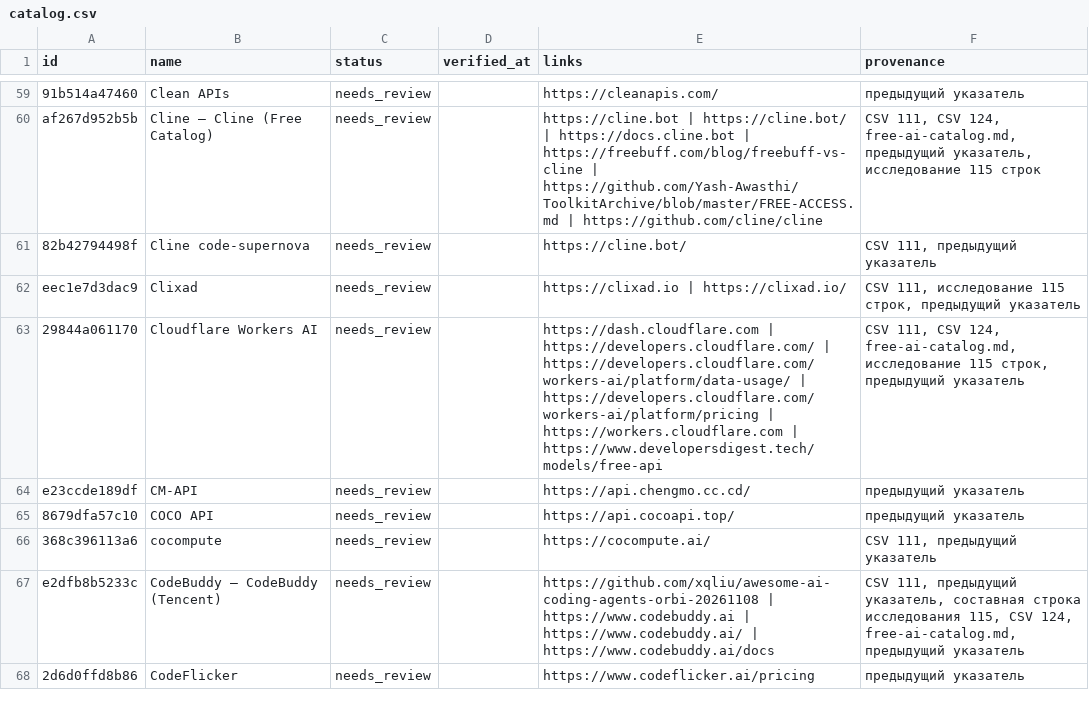
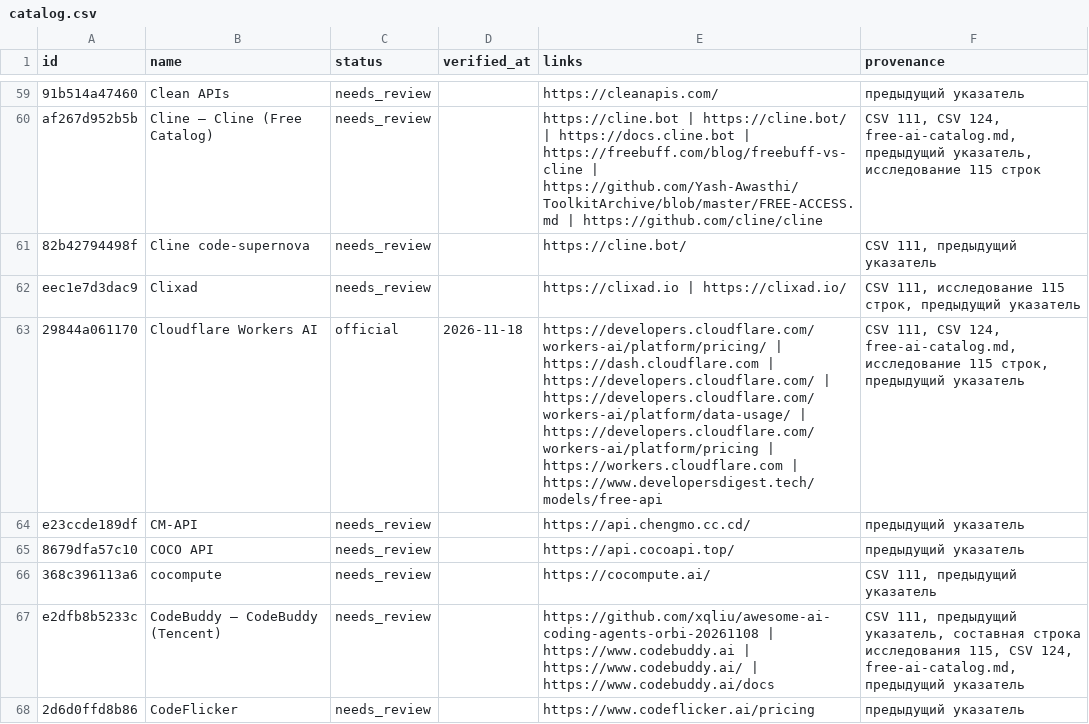
Before and after one commit to No-AGI/free-ai-catalog, a CSV file: catalog.csv, drawn as a sheet; only a part is shown, gaps mark what is left out; the diff covers the shown part only.

```diff
--- a/catalog.csv
+++ b/catalog.csv
@@ -62,3 +62,3 @@ af267d952b5b,Cline — Cline (Free Catalog),needs_review,,https://cline.bot | ht
 eec1e7d3dac9,Clixad,needs_review,,https://clixad.io | https://clixad.io/,"CSV 111, исследование 115 строк, предыдущий указатель"
-29844a061170,Cloudflare Workers AI,needs_review,,https://dash.cloudflare.com | https://developers.cloudflare.com/ | https://developers.cloudflare.com/workers-ai/platform/data-usage/ | https://developers.cloudflare.com/workers-ai/platform/pricing | https://workers.cloudflare.com | https://www.developersdigest.tech/models/free-api,"CSV 111, CSV 124, free-ai-catalog.md, исследование 115 строк, предыдущий указатель"
+29844a061170,Cloudflare Workers AI,official,2026-11-18,https://developers.cloudflare.com/workers-ai/platform/pricing/ | https://dash.cloudflare.com | https://developers.cloudflare.com/ | https://developers.cloudflare.com/workers-ai/platform/data-usage/ | https://developers.cloudflare.com/workers-ai/platform/pricing | https://workers.cloudflare.com | https://www.developersdigest.tech/models/free-api,"CSV 111, CSV 124, free-ai-catalog.md, исследование 115 строк, предыдущий указатель"
 e23ccde189df,CM-API,needs_review,,https://api.chengmo.cc.cd/,предыдущий указатель
```
Also changed, not shown: 9 edited cells elsewhere in this file.
